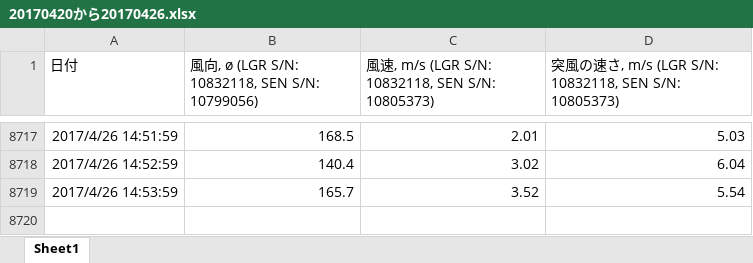
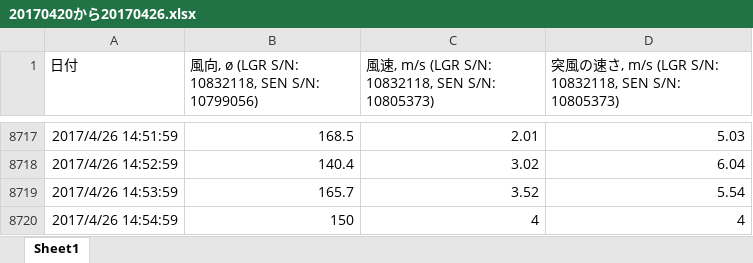
Before and after one commit to yhhe/WindSpeedMonitoring, an Excel workbook: 20170420から20170426.xlsx, sheet Sheet1, drawn as a sheet; only a part is shown, gaps mark what is left out; values as stored, in another font and other column widths than the file's, no borders; the diff names each change by its address in the sheet, - before the commit and + after, or states it on an @@ line.

Commit message:
Update Statistic value

```diff
--- a/20170420から20170426.xlsx (sheet Sheet1)
+++ b/20170420から20170426.xlsx (sheet Sheet1)
+row 8720: 2017/4/26 14:54:59 | 150 | 4 | 4
```
Also changed, not shown: 1 other file.
